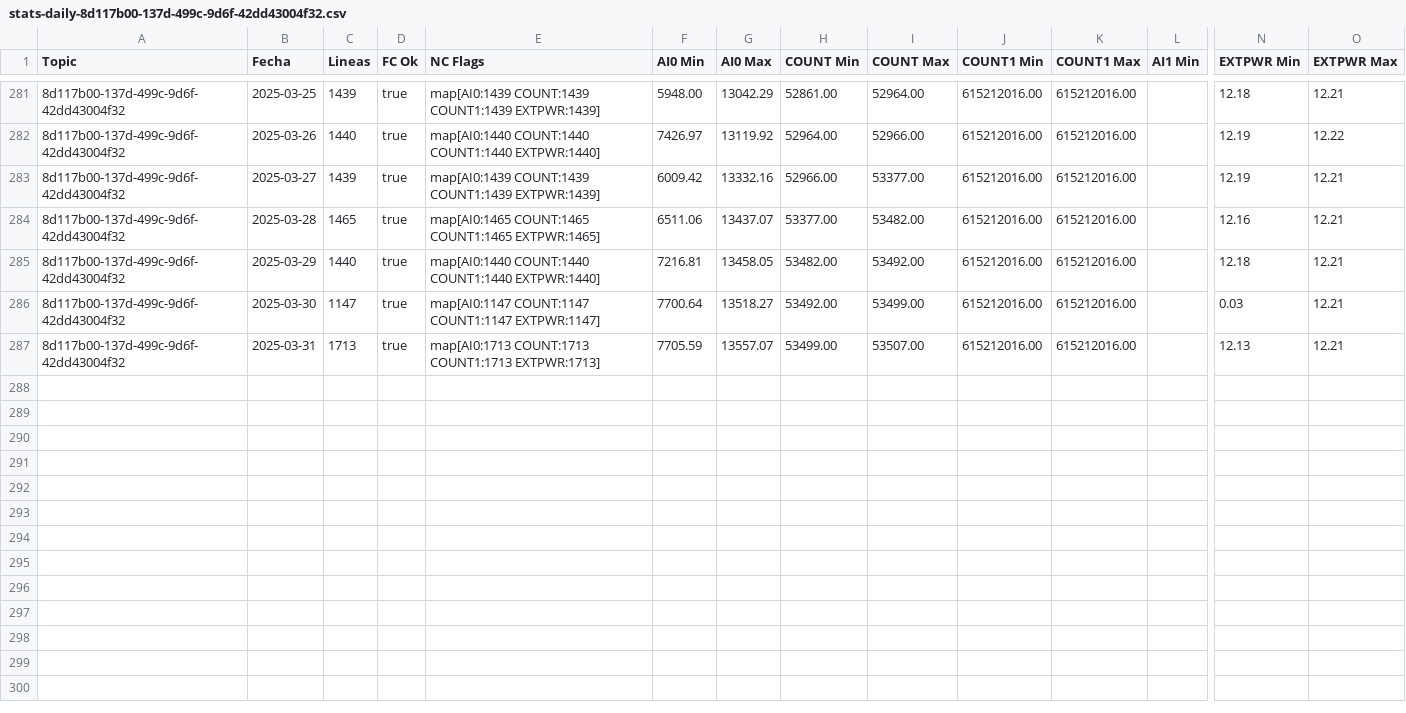
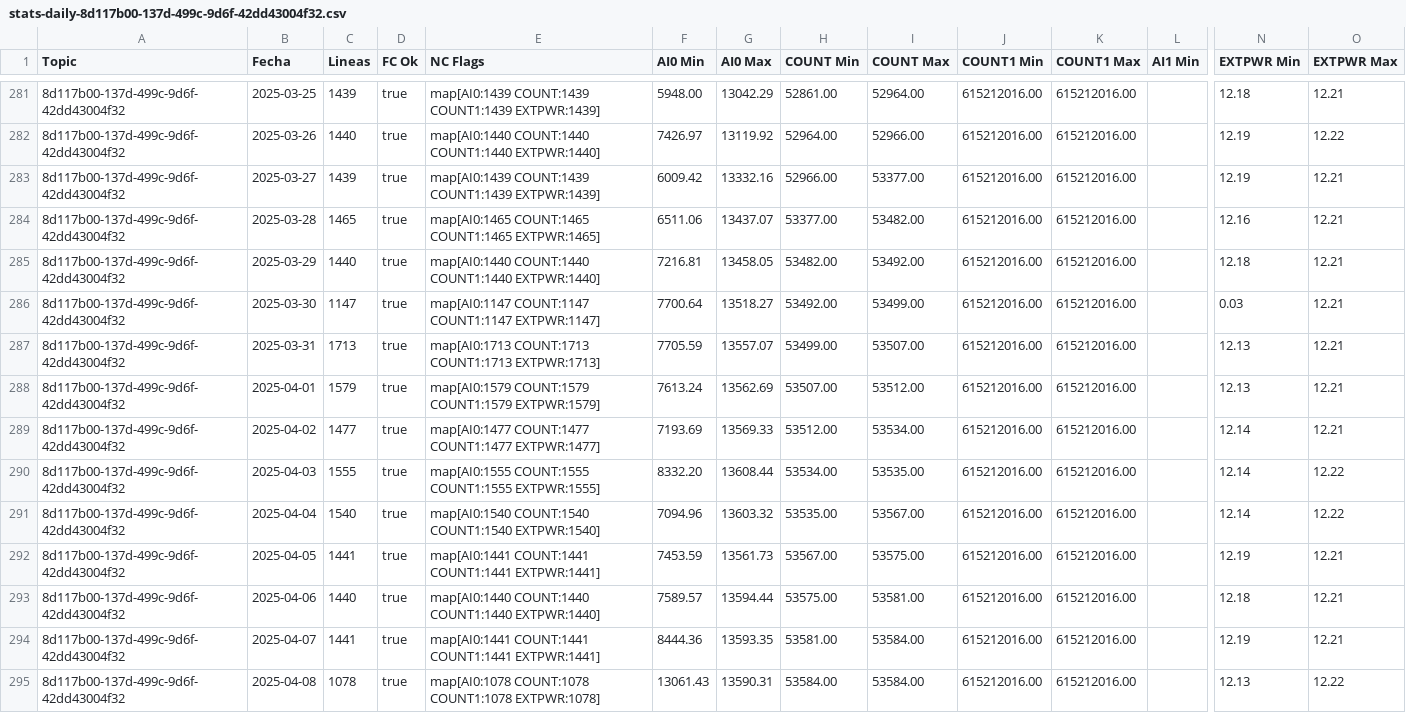
Before and after one commit to krshock/mqtt-loader, a CSV file: csv_data/stats-daily-8d117b00-137d-499c-9d6f-42dd43004f32.csv, drawn as a sheet; only a part is shown, gaps mark what is left out; rows hold the shown columns only; the diff names each change by its address in the sheet, - before the commit and + after, or states it on an @@ line.

```diff
--- a/csv_data/stats-daily-8d117b00-137d-499c-9d6f-42dd43004f32.csv
+++ b/csv_data/stats-daily-8d117b00-137d-499c-9d6f-42dd43004f32.csv
+row 288: 8d117b00-137d-499c-9d6f-42dd43004f32 | 2025-04-01 | 1579 | true | map[AI0:1579 COUNT:1579 COUNT1:1579 EXTPWR:1579] | 7613.24 | 13562.69 | 53507.00 | 53512.00 | 615212016.00 | 615212016.00 |  | 12.13 | 12.21
+row 289: 8d117b00-137d-499c-9d6f-42dd43004f32 | 2025-04-02 | 1477 | true | map[AI0:1477 COUNT:1477 COUNT1:1477 EXTPWR:1477] | 7193.69 | 13569.33 | 53512.00 | 53534.00 | 615212016.00 | 615212016.00 |  | 12.14 | 12.21
+row 290: 8d117b00-137d-499c-9d6f-42dd43004f32 | 2025-04-03 | 1555 | true | map[AI0:1555 COUNT:1555 COUNT1:1555 EXTPWR:1555] | 8332.20 | 13608.44 | 53534.00 | 53535.00 | 615212016.00 | 615212016.00 |  | 12.14 | 12.22
+row 291: 8d117b00-137d-499c-9d6f-42dd43004f32 | 2025-04-04 | 1540 | true | map[AI0:1540 COUNT:1540 COUNT1:1540 EXTPWR:1540] | 7094.96 | 13603.32 | 53535.00 | 53567.00 | 615212016.00 | 615212016.00 |  | 12.14 | 12.22
+row 292: 8d117b00-137d-499c-9d6f-42dd43004f32 | 2025-04-05 | 1441 | true | map[AI0:1441 COUNT:1441 COUNT1:1441 EXTPWR:1441] | 7453.59 | 13561.73 | 53567.00 | 53575.00 | 615212016.00 | 615212016.00 |  | 12.19 | 12.21
+row 293: 8d117b00-137d-499c-9d6f-42dd43004f32 | 2025-04-06 | 1440 | true | map[AI0:1440 COUNT:1440 COUNT1:1440 EXTPWR:1440] | 7589.57 | 13594.44 | 53575.00 | 53581.00 | 615212016.00 | 615212016.00 |  | 12.18 | 12.21
+row 294: 8d117b00-137d-499c-9d6f-42dd43004f32 | 2025-04-07 | 1441 | true | map[AI0:1441 COUNT:1441 COUNT1:1441 EXTPWR:1441] | 8444.36 | 13593.35 | 53581.00 | 53584.00 | 615212016.00 | 615212016.00 |  | 12.19 | 12.21
+row 295: 8d117b00-137d-499c-9d6f-42dd43004f32 | 2025-04-08 | 1078 | true | map[AI0:1078 COUNT:1078 COUNT1:1078 EXTPWR:1078] | 13061.43 | 13590.31 | 53584.00 | 53584.00 | 615212016.00 | 615212016.00 |  | 12.13 | 12.22
```
Also changed, not shown: csv_data/stats-daily-5c1b28f2-4e44-4009-8fbc-964fa7a0c957.csv, csv_data/stats-daily-625396c8-acc0-49fa-a81f-6cd7bc951575.csv, 11 other files.
